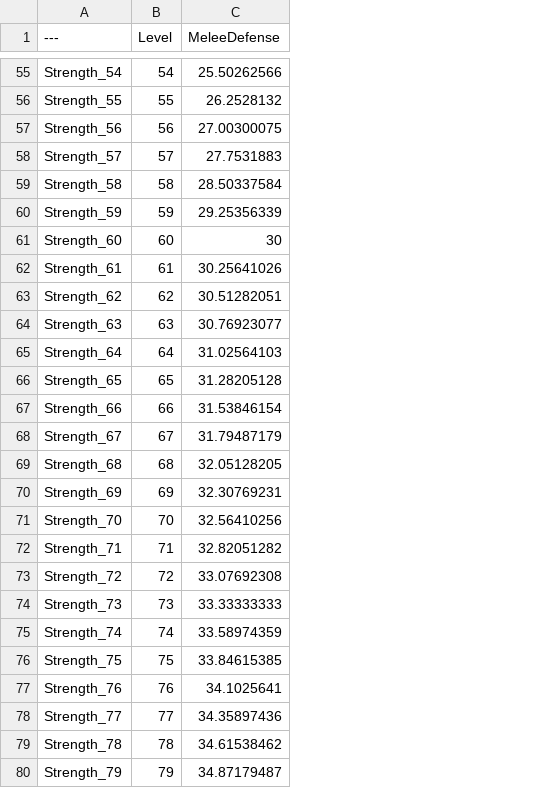
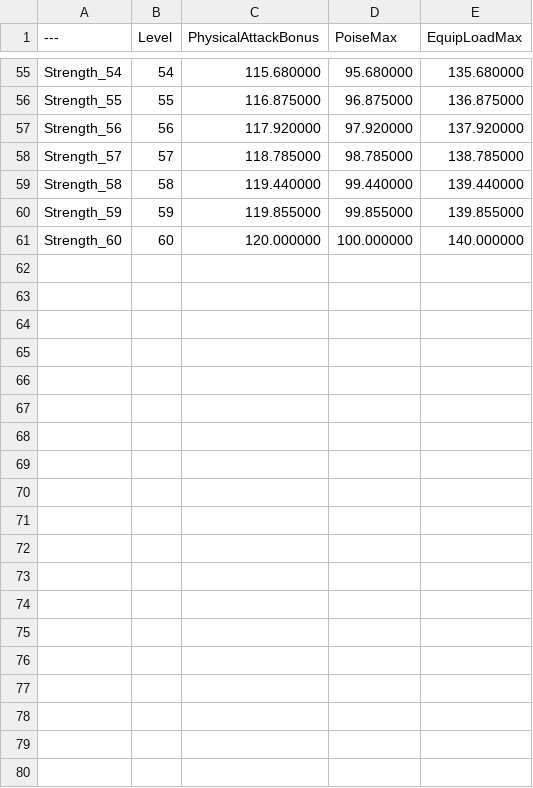
Before and after one commit to leejunejae/UE5_ActionRPG_Core, a CSV file: ProjectData/Stats/Strength_DT.csv, drawn as a sheet; only a part is shown, gaps mark what is left out; removed rows and columns are numbered as before the commit, all else as after; the diff covers the shown part only; the diff names each change by its address in the sheet, - before the commit and + after, or states it on an @@ line.

```diff
--- a/ProjectData/Stats/Strength_DT.csv
+++ b/ProjectData/Stats/Strength_DT.csv
-column C (MeleeDefense), rows 55-61: 25.50262566 | 26.2528132 | 27.00300075 | 27.7531883 | 28.50337584 | 29.25356339 | 30
+column C (PhysicalAttackBonus), rows 55-61: 115.680000 | 116.875000 | 117.920000 | 118.785000 | 119.440000 | 119.855000 | 120.000000
+column D (PoiseMax), rows 55-61: 95.680000 | 96.875000 | 97.920000 | 98.785000 | 99.440000 | 99.855000 | 100.000000
+column E (EquipLoadMax), rows 55-61: 135.680000 | 136.875000 | 137.920000 | 138.785000 | 139.440000 | 139.855000 | 140.000000
-row 62: Strength_61 | 61 | 30.25641026
-row 63: Strength_62 | 62 | 30.51282051
-row 64: Strength_63 | 63 | 30.76923077
-row 65: Strength_64 | 64 | 31.02564103
-row 66: Strength_65 | 65 | 31.28205128
-row 67: Strength_66 | 66 | 31.53846154
-row 68: Strength_67 | 67 | 31.79487179
-row 69: Strength_68 | 68 | 32.05128205
-row 70: Strength_69 | 69 | 32.30769231
-row 71: Strength_70 | 70 | 32.56410256
-row 72: Strength_71 | 71 | 32.82051282
-row 73: Strength_72 | 72 | 33.07692308
-row 74: Strength_73 | 73 | 33.33333333
-row 75: Strength_74 | 74 | 33.58974359
-row 76: Strength_75 | 75 | 33.84615385
-row 77: Strength_76 | 76 | 34.1025641
-row 78: Strength_77 | 77 | 34.35897436
-row 79: Strength_78 | 78 | 34.61538462
-row 80: Strength_79 | 79 | 34.87179487
```
Also changed, not shown: 20 removed rows elsewhere in this file, ProjectData/Stats/Dexterity_DT.csv, ProjectData/Stats/Endurance_DT.csv, 20 other files.
